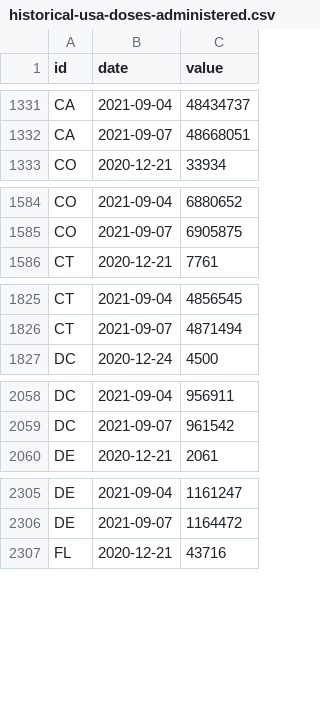
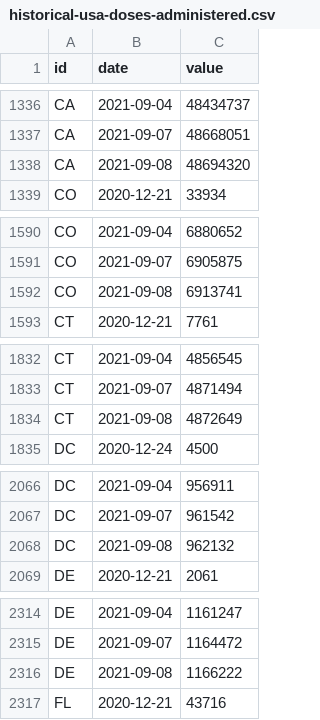
Before and after one commit to BloombergGraphics/covid-vaccine-tracker-data, a CSV file: data/historical-usa-doses-administered.csv, drawn as a sheet; only a part is shown, gaps mark what is left out; the diff covers the shown part only.

```diff
--- a/data/historical-usa-doses-administered.csv
+++ b/data/historical-usa-doses-administered.csv
@@ -1332,2 +1337,3 @@ CA,2021-09-04,48434737
 CA,2021-09-07,48668051
+CA,2021-09-08,48694320
 CO,2020-12-21,33934
@@ -1585,2 +1591,3 @@ CO,2021-09-04,6880652
 CO,2021-09-07,6905875
+CO,2021-09-08,6913741
 CT,2020-12-21,7761
@@ -1826,2 +1833,3 @@ CT,2021-09-04,4856545
 CT,2021-09-07,4871494
+CT,2021-09-08,4872649
 DC,2020-12-24,4500
@@ -2059,2 +2067,3 @@ DC,2021-09-04,956911
 DC,2021-09-07,961542
+DC,2021-09-08,962132
 DE,2020-12-21,2061
@@ -2306,2 +2315,3 @@ DE,2021-09-04,1161247
 DE,2021-09-07,1164472
+DE,2021-09-08,1166222
 FL,2020-12-21,43716
```
Also changed, not shown: 61 added rows elsewhere in this file, data/current-global.csv, data/current-usa.csv, 2 other files.
